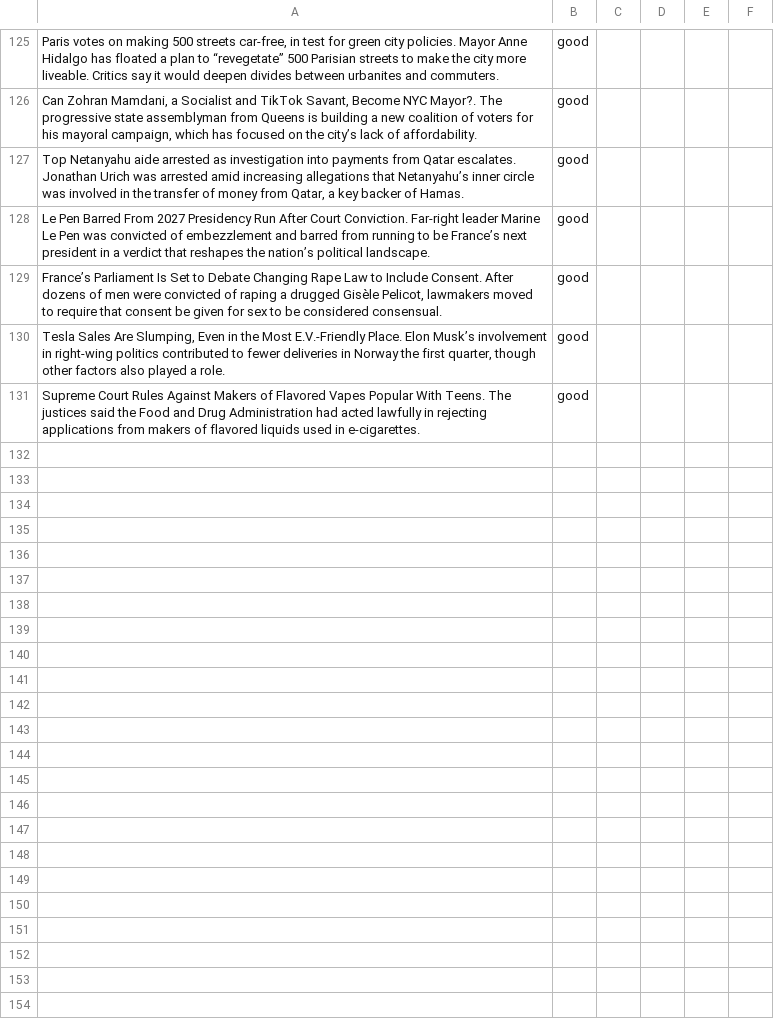
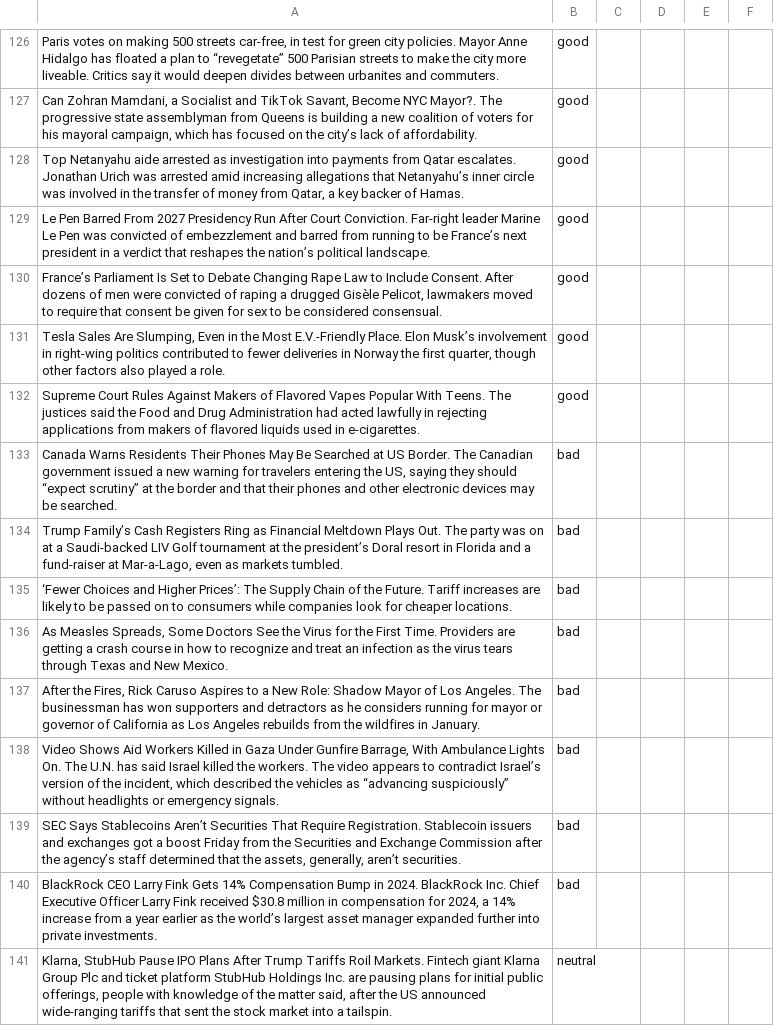
Before and after one commit to lovemedicine/goodnews, a CSV file: tuning/validation.csv, drawn as a sheet; only a part is shown, gaps mark what is left out; the diff covers the shown part only.

```diff
--- a/tuning/validation.csv
+++ b/tuning/validation.csv
@@ -132 +132,10 @@
 "Supreme Court Rules Against Makers of Flavored Vapes Popular With Teens. The justices said the Food and Drug Administration had acted lawfully in rejecting applications from makers of flavored liquids used in e-cigarettes.",good
+"Canada Warns Residents Their Phones May Be Searched at US Border. The Canadian government issued a new warning for travelers entering the US, saying they should “expect scrutiny” at the border and that their phones and other electronic devices may be searched.",bad
+"Trump Family’s Cash Registers Ring as Financial Meltdown Plays Out. The party was on at a Saudi-backed LIV Golf tournament at the president’s Doral resort in Florida and a fund-raiser at Mar-a-Lago, even as markets tumbled.",bad
+"‘Fewer Choices and Higher Prices’: The Supply Chain of the Future. Tariff increases are likely to be passed on to consumers while companies look for cheaper locations.",bad
+"As Measles Spreads, Some Doctors See the Virus for the First Time. Providers are getting a crash course in how to recognize and treat an infection as the virus tears through Texas and New Mexico.",bad
+"After the Fires, Rick Caruso Aspires to a New Role: Shadow Mayor of Los Angeles. The businessman has won supporters and detractors as he considers running for mayor or governor of California as Los Angeles rebuilds from the wildfires in January.",bad
+"Video Shows Aid Workers Killed in Gaza Under Gunfire Barrage, With Ambulance Lights On. The U.N. has said Israel killed the workers. The video appears to contradict Israel’s version of the incident, which described the vehicles as “advancing suspiciously” without headlights or emergency signals.",bad
+"SEC Says Stablecoins Aren’t Securities That Require Registration. Stablecoin issuers and exchanges got a boost Friday from the Securities and Exchange Commission after the agency’s staff determined that the assets, generally, aren’t securities.",bad
+"BlackRock CEO Larry Fink Gets 14% Compensation Bump in 2024. BlackRock Inc. Chief Executive Officer Larry Fink received $30.8 million in compensation for 2024, a 14% increase from a year earlier as the world’s largest asset manager expanded further into private investments.",bad
+"Klarna, StubHub Pause IPO Plans After Trump Tariffs Roil Markets. Fintech giant Klarna Group Plc and ticket platform StubHub Holdings Inc. are pausing plans for initial public offerings, people with knowledge of the matter said, after the US announced wide-ranging tariffs that sent the stock market into a tailspin.",neutral
```
Also changed, not shown: 10 added rows, 1 removed row and 2 edited cells elsewhere in this file, tuning/tuning.csv, 4 other files.
